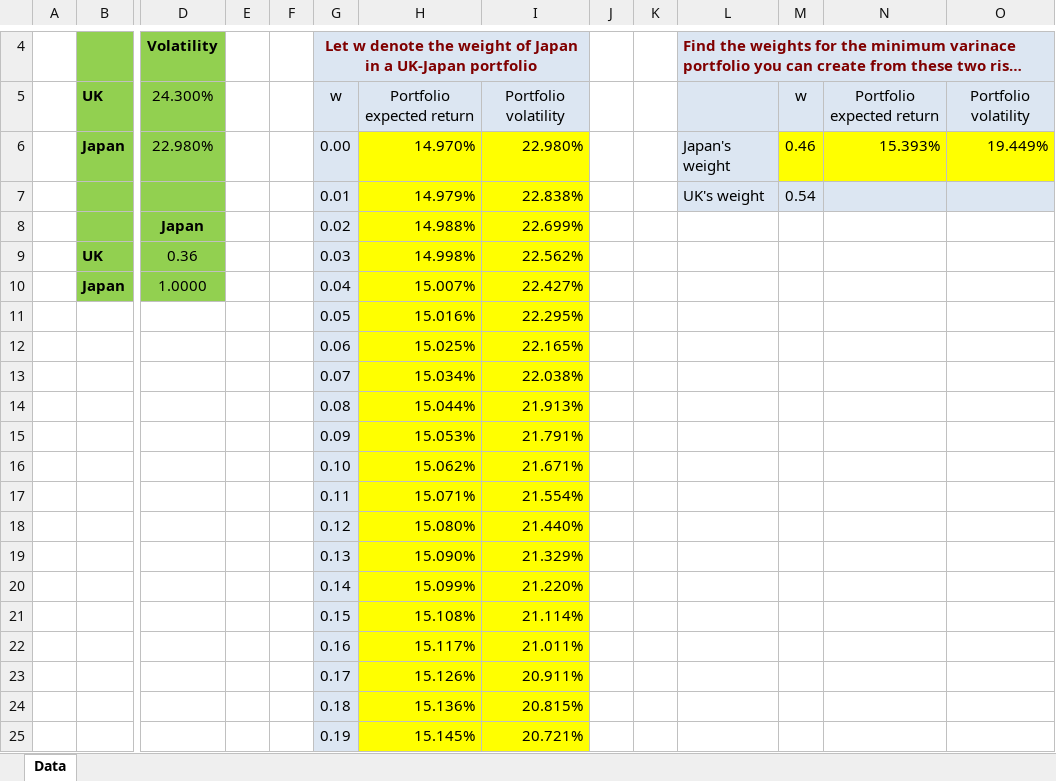
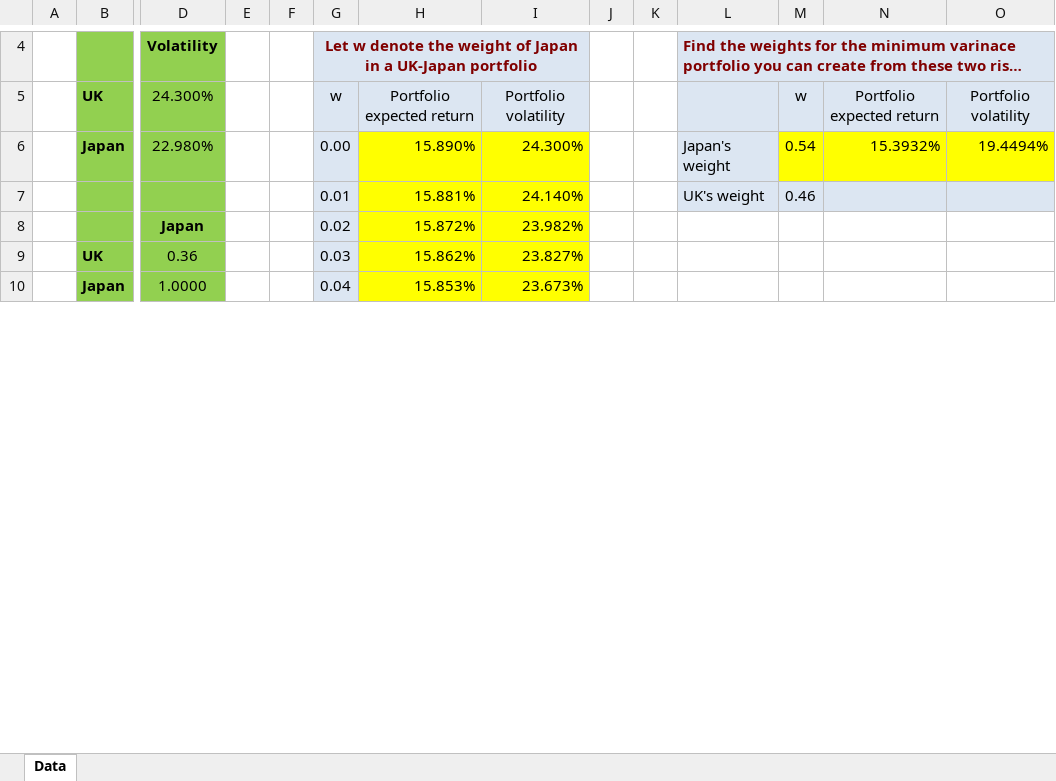
Before and after one commit to InnovArul/codesmart, an Excel workbook: Assignments/Jan-May-2026/investment_and_portfolio_management_coursera/course2_portfolio_selection_and_risk_management/assignment3/Assignment3_MeanVarianceFrontier_Part1.xlsx, sheet Data, drawn as a sheet; only a part is shown, gaps mark what is left out; long unchanged cells end in …; values as stored, in another font and other column widths than the file's, no borders; charts and pictures not drawn; removed rows and columns are numbered as before the commit, all else as after; rows hold the shown columns only; the diff covers the shown part only; the diff names each change by its address in the sheet, - before the commit and + after, or states it on an @@ line.

```diff
--- a/Assignments/Jan-May-2026/investment_and_portfolio_management_coursera/course2_portfolio_selection_and_risk_management/assignment3/Assignment3_MeanVarianceFrontier_Part1.xlsx (sheet Data)
+++ b/Assignments/Jan-May-2026/investment_and_portfolio_management_coursera/course2_portfolio_selection_and_risk_management/assignment3/Assignment3_MeanVarianceFrontier_Part1.xlsx (sheet Data)
-H6: 14.970%
+H6: 15.890%
-I6: 22.980%
+I6: 24.300%
-M6: 0.46
+M6: 0.54
-N6: 15.393%
+N6: 15.3932%
-O6: 19.449%
+O6: 19.4494%
-row 7:  |  |  |  |  | 0.01 | 14.979% | 22.838% |  |  | UK's weight | 0.54
+row 7:  |  |  |  |  | 0.01 | 15.881% | 24.140% |  |  | UK's weight | 0.46
-H8: 14.988%
+H8: 15.872%
-I8: 22.699%
+I8: 23.982%
-H9: 14.998%
+H9: 15.862%
-I9: 22.562%
+I9: 23.827%
-H10: 15.007%
+H10: 15.853%
-I10: 22.427%
+I10: 23.673%
-row 11:  |  |  |  |  | 0.05 | 15.016% | 22.295%
-row 12:  |  |  |  |  | 0.06 | 15.025% | 22.165%
-row 13:  |  |  |  |  | 0.07 | 15.034% | 22.038%
-row 14:  |  |  |  |  | 0.08 | 15.044% | 21.913%
-row 15:  |  |  |  |  | 0.09 | 15.053% | 21.791%
-row 16:  |  |  |  |  | 0.10 | 15.062% | 21.671%
-row 17:  |  |  |  |  | 0.11 | 15.071% | 21.554%
-row 18:  |  |  |  |  | 0.12 | 15.080% | 21.440%
-row 19:  |  |  |  |  | 0.13 | 15.090% | 21.329%
-row 20:  |  |  |  |  | 0.14 | 15.099% | 21.220%
-row 21:  |  |  |  |  | 0.15 | 15.108% | 21.114%
-row 22:  |  |  |  |  | 0.16 | 15.117% | 21.011%
-row 23:  |  |  |  |  | 0.17 | 15.126% | 20.911%
-row 24:  |  |  |  |  | 0.18 | 15.136% | 20.815%
-row 25:  |  |  |  |  | 0.19 | 15.145% | 20.721%
```
Also changed, not shown: 95 added rows and 80 removed rows elsewhere in this sheet, Assignments/Jan-May-2026/investment_and_portfolio_management_coursera/course2_portfolio_selection_and_risk_management/assignment3/Assignment3_MeanVarianceFrontier_Part2.xlsx, Assignments/Jan-May-2026/investment_and_portfolio_management_coursera/course2_portfolio_selection_and_risk_management/assignment3/frontier_uk_japan_part1.xlsx, 3 other files.
